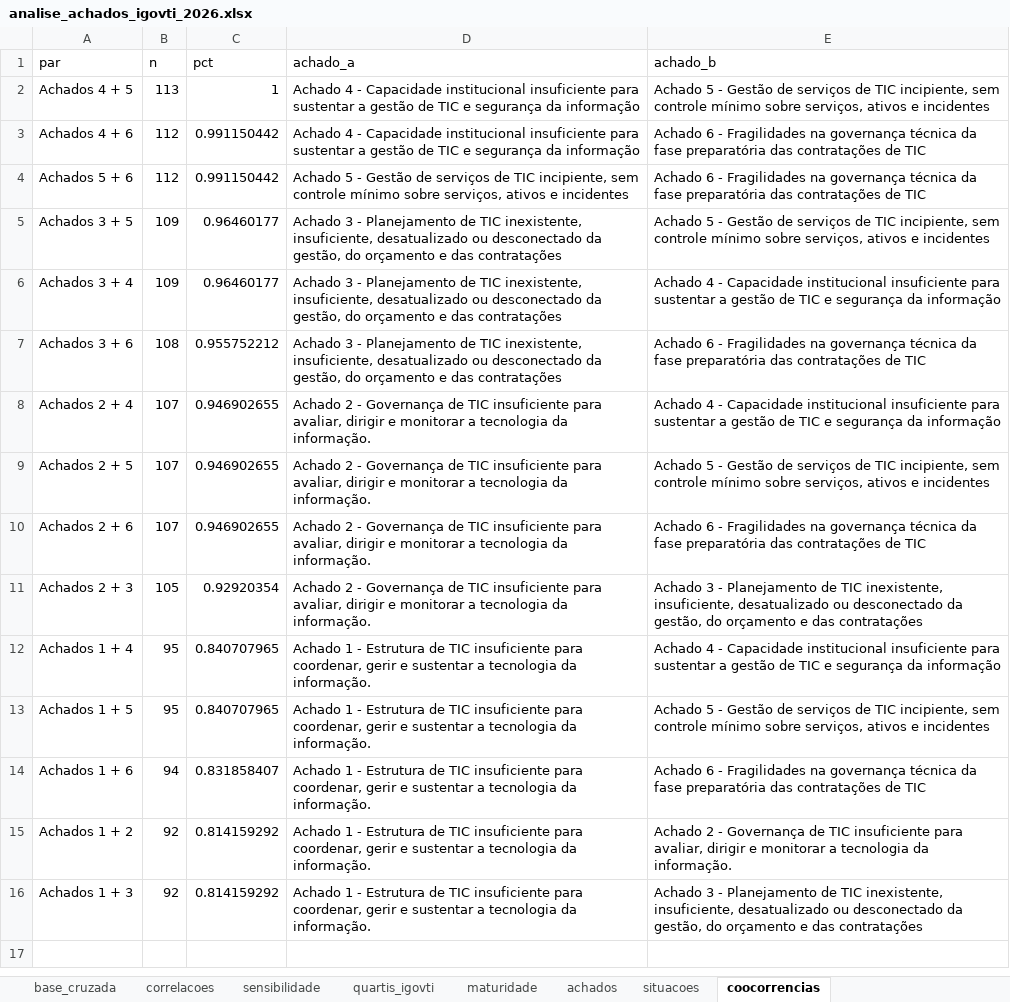
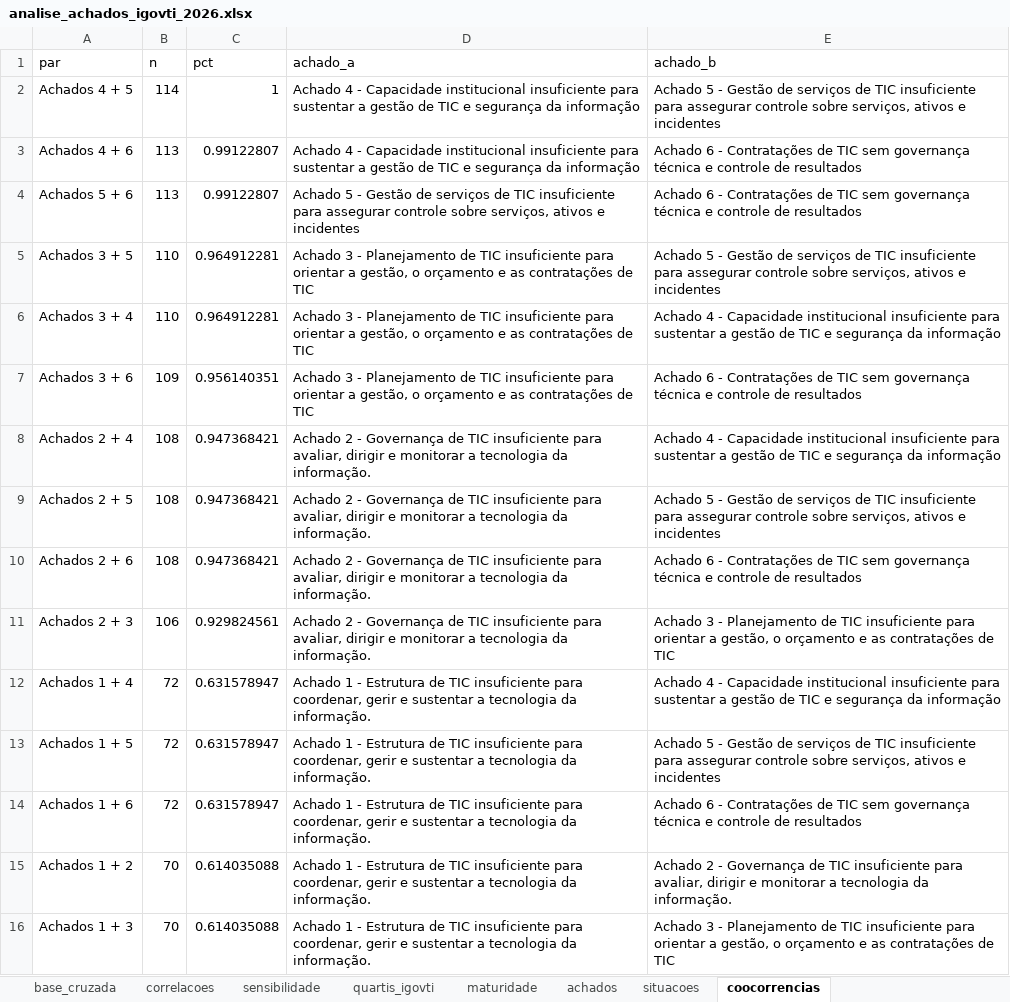
Before and after one commit to acba/tcerj-igovti-2026, an Excel workbook: 03-Relatorios/99-Avaliacao_IgovTi_Achados/analise_achados_igovti_2026.xlsx, sheet coocorrencias, drawn as a sheet; values as stored, in another font and other column widths than the file's, no borders; the diff names each change by its address in the sheet, - before the commit and + after, or states it on an @@ line.

```diff
--- a/03-Relatorios/99-Avaliacao_IgovTi_Achados/analise_achados_igovti_2026.xlsx (sheet coocorrencias)
+++ b/03-Relatorios/99-Avaliacao_IgovTi_Achados/analise_achados_igovti_2026.xlsx (sheet coocorrencias)
-B2 (n): 113
+B2 (n): 114
-E2 (achado_b): …de TIC incipiente, sem controle mínimo sobre serviços,…
+E2 (achado_b): …de TIC insuficiente para assegurar controle sobre serviços,…
-B3:B4 (n): 112
+B3:B4 (n): 113
-C3:C4 (pct): 0.991150442
+C3:C4 (pct): 0.99122807
-E3:E4 (achado_b): …6 - Fragilidades na governança técnica da fase preparatória das contratações de TIC
+E3:E4 (achado_b): …6 - Contratações de TIC sem governança técnica e controle de resultados
-D4 (achado_a): …de TIC incipiente, sem controle mínimo sobre serviços,…
+D4 (achado_a): …de TIC insuficiente para assegurar controle sobre serviços,…
-B5:B6 (n): 109
+B5:B6 (n): 110
-C5:C6 (pct): 0.96460177
+C5:C6 (pct): 0.964912281
-D5:D7 (achado_a): …de TIC inexistente, insuficiente, desatualizado ou desconectado da gestão, do orçamento e das contratações
+D5:D7 (achado_a): …de TIC insuficiente para orientar a gestão, o orçamento e as contratações de TIC
-E5 (achado_b): …de TIC incipiente, sem controle mínimo sobre serviços,…
+E5 (achado_b): …de TIC insuficiente para assegurar controle sobre serviços,…
-B7 (n): 108
+B7 (n): 109
-C7 (pct): 0.955752212
+C7 (pct): 0.956140351
-E7 (achado_b): …6 - Fragilidades na governança técnica da fase preparatória das contratações de TIC
+E7 (achado_b): …6 - Contratações de TIC sem governança técnica e controle de resultados
-B8:B10 (n): 107
+B8:B10 (n): 108
-C8:C10 (pct): 0.946902655
+C8:C10 (pct): 0.947368421
-E9 (achado_b): …de TIC incipiente, sem controle mínimo sobre serviços,…
+E9 (achado_b): …de TIC insuficiente para assegurar controle sobre serviços,…
-E10 (achado_b): …6 - Fragilidades na governança técnica da fase preparatória das contratações de TIC
+E10 (achado_b): …6 - Contratações de TIC sem governança técnica e controle de resultados
-B11 (n): 105
+B11 (n): 106
-C11 (pct): 0.92920354
+C11 (pct): 0.929824561
-E11 (achado_b): …de TIC inexistente, insuficiente, desatualizado ou desconectado da gestão, do orçamento e das contratações
+E11 (achado_b): …de TIC insuficiente para orientar a gestão, o orçamento e as contratações de TIC
-B12:B13 (n): 95
+B12:B13 (n): 72
-C12:C13 (pct): 0.840707965
+C12:C13 (pct): 0.631578947
-E13 (achado_b): …de TIC incipiente, sem controle mínimo sobre serviços,…
+E13 (achado_b): …de TIC insuficiente para assegurar controle sobre serviços,…
-B14 (n): 94
+B14 (n): 72
-C14 (pct): 0.831858407
+C14 (pct): 0.631578947
-E14 (achado_b): …6 - Fragilidades na governança técnica da fase preparatória das contratações de TIC
+E14 (achado_b): …6 - Contratações de TIC sem governança técnica e controle de resultados
-B15:B16 (n): 92
+B15:B16 (n): 70
-C15:C16 (pct): 0.814159292
+C15:C16 (pct): 0.614035088
-E16 (achado_b): …de TIC inexistente, insuficiente, desatualizado ou desconectado da gestão, do orçamento e das contratações
+E16 (achado_b): …de TIC insuficiente para orientar a gestão, o orçamento e as contratações de TIC
```
Also changed, not shown: sheet base_cruzada, sheet menos_achados_esperado, sheet mais_achados_esperado, sheet correlacoes, sheet situacoes, sheet achados, 3 more sheets, 18 other files.
